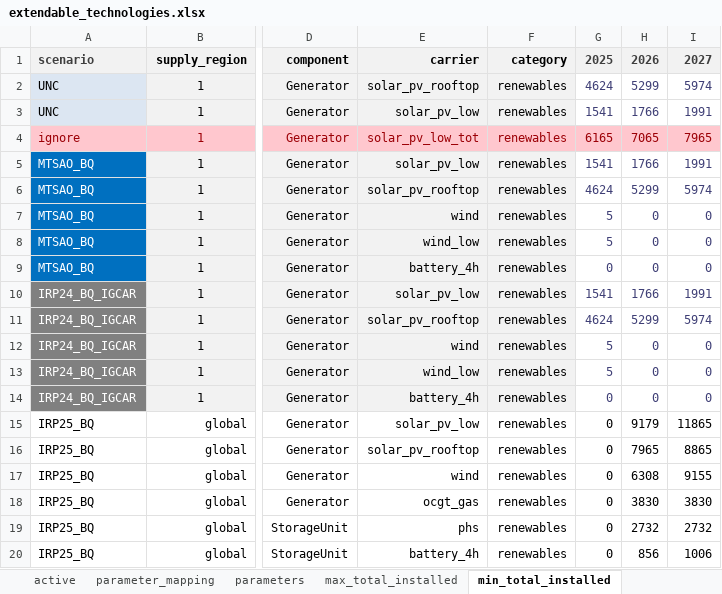
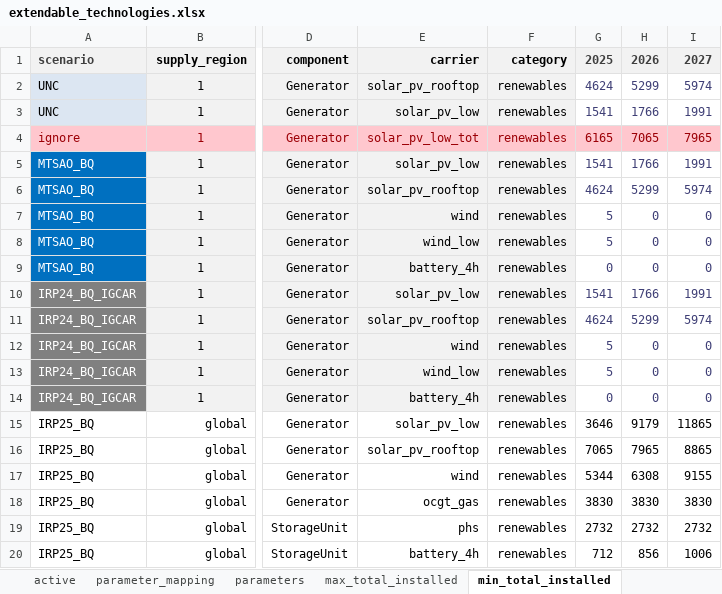
Before and after one commit to agma0/pypsa-rsa, an Excel workbook: scenarios/Coal_Flexibilisation/sub_scenarios/extendable_technologies.xlsx, sheet min_total_installed, drawn as a sheet; only a part is shown, gaps mark what is left out; values as stored, in another font and other column widths than the file's, no borders; conditional formats not drawn; the diff names each change by its address in the sheet, - before the commit and + after, or states it on an @@ line.

Commit message:
added 2025 values

```diff
--- a/scenarios/Coal_Flexibilisation/sub_scenarios/extendable_technologies.xlsx (sheet min_total_installed)
+++ b/scenarios/Coal_Flexibilisation/sub_scenarios/extendable_technologies.xlsx (sheet min_total_installed)
-G15: 0
+G15: 3646
-G16: 0
+G16: 7065
-G17: 0
+G17: 5344
-G18: 0
+G18: 3830
-G19: 0
+G19: 2732
-G20: 0
+G20: 712
```
